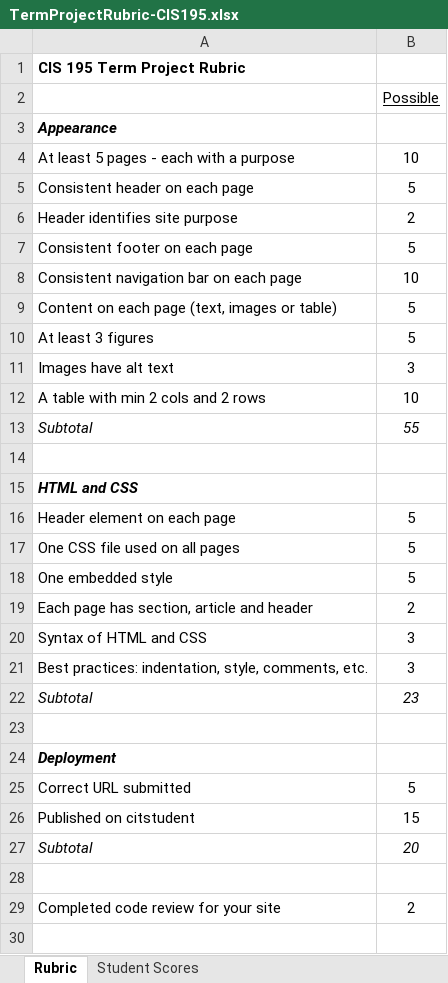
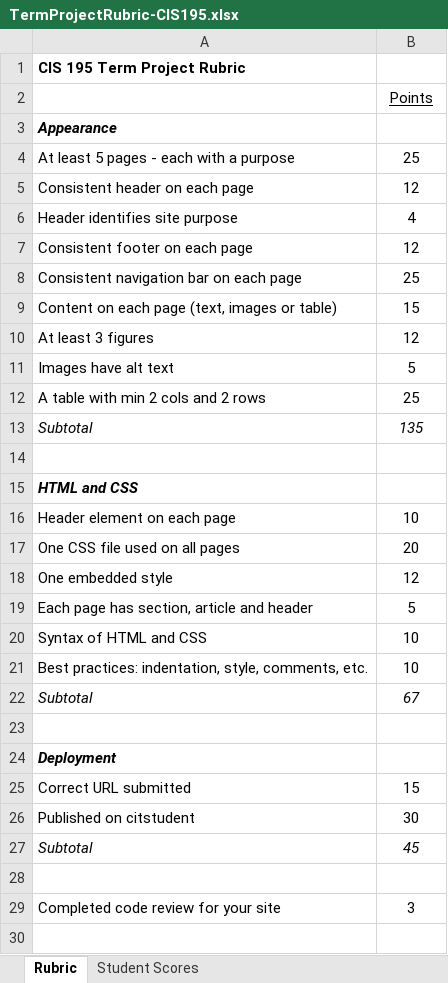
Before and after one commit to LCC-CIT/CIS195-CourseMaterials, an Excel workbook: TermProject/TermProjectRubric-CIS195.xlsx, sheet Rubric, drawn as a sheet; only a part is shown; values as stored, in another font and other column widths than the file's, no borders; the diff covers the shown part only; the diff names each change by its address in the sheet, - before the commit and + after, or states it on an @@ line.

Commit message:
Revised term project rubric

```diff
--- a/TermProject/TermProjectRubric-CIS195.xlsx (sheet Rubric)
+++ b/TermProject/TermProjectRubric-CIS195.xlsx (sheet Rubric)
-B2: Possible
+B2: Points
-B4: 10
+B4: 25
-B5: 5
+B5: 12
-B6: 2
+B6: 4
-B7: 5
+B7: 12
-B8: 10
+B8: 25
-B9: 5
+B9: 15
-B10: 5
+B10: 12
-B11: 3
+B11: 5
-B12: 10
+B12: 25
-B13: 55
+B13: 135
-B16: 5
+B16: 10
-B17: 5
+B17: 20
-B18: 5
+B18: 12
-B19: 2
+B19: 5
-B20:B21: 3
+B20:B21: 10
-B22: 23
+B22: 67
-B25: 5
+B25: 15
-B26: 15
+B26: 30
-B27: 20
+B27: 45
-B29: 2
+B29: 3
```
Also changed, not shown: 1 edited cell elsewhere in this sheet, 10 other files.
